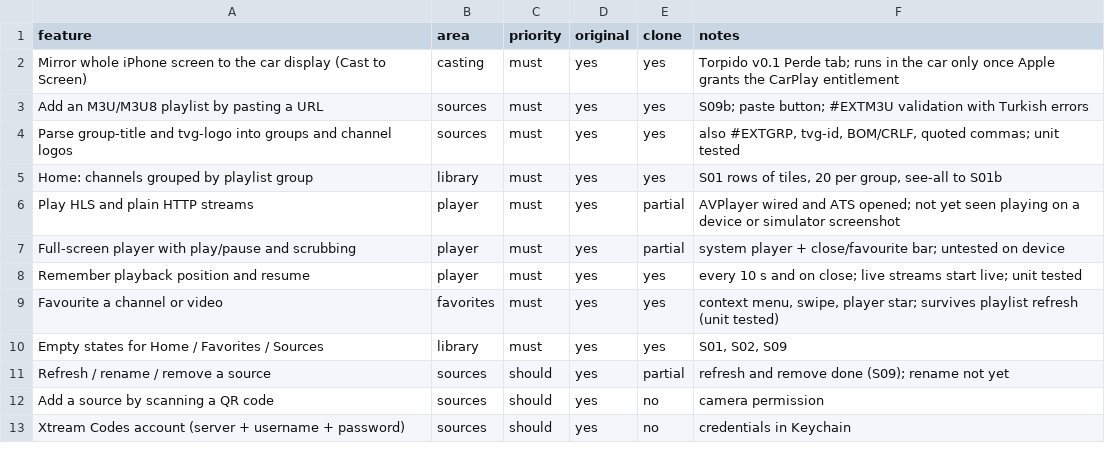
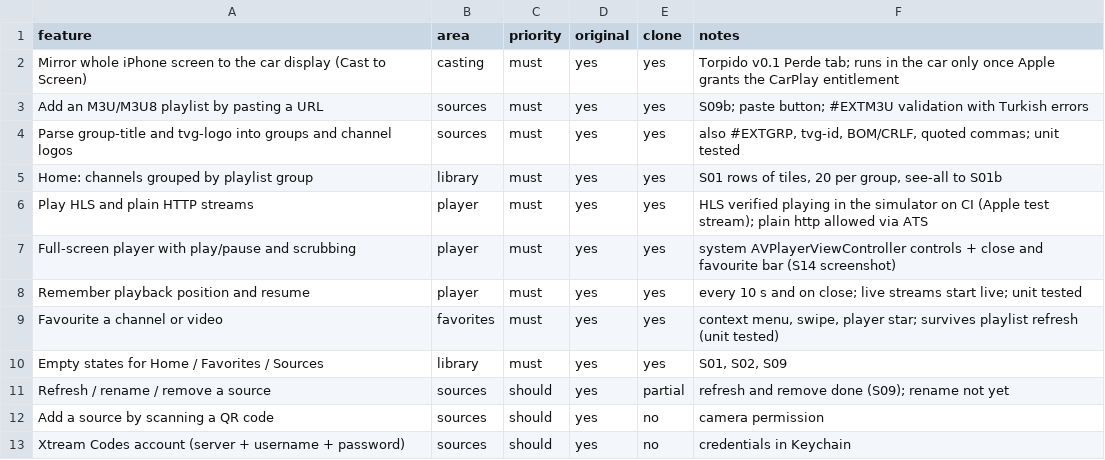
Before and after one commit to nomanwhos/araba-ekrani, a CSV file: replica/features.csv, drawn as a sheet; only a part is shown.

Commit message:
build: S14 player verified playing on CI; must-haves complete

```diff
--- a/replica/features.csv
+++ b/replica/features.csv
@@ -5,4 +5,4 @@ Parse group-title and tvg-logo into groups and channel logos,sources,must,yes,ye
 Home: channels grouped by playlist group,library,must,yes,yes,"S01 rows of tiles, 20 per group, see-all to S01b"
-Play HLS and plain HTTP streams,player,must,yes,partial,AVPlayer wired and ATS opened; not yet seen playing on a device or simulator screenshot
-Full-screen player with play/pause and scrubbing,player,must,yes,partial,system player + close/favourite bar; untested on device
+Play HLS and plain HTTP streams,player,must,yes,yes,HLS verified playing in the simulator on CI (Apple test stream); plain http allowed via ATS
+Full-screen player with play/pause and scrubbing,player,must,yes,yes,system AVPlayerViewController controls + close and favourite bar (S14 screenshot)
 Remember playback position and resume,player,must,yes,yes,every 10 s and on close; live streams start live; unit tested
```
Also changed, not shown: 2 other files.
